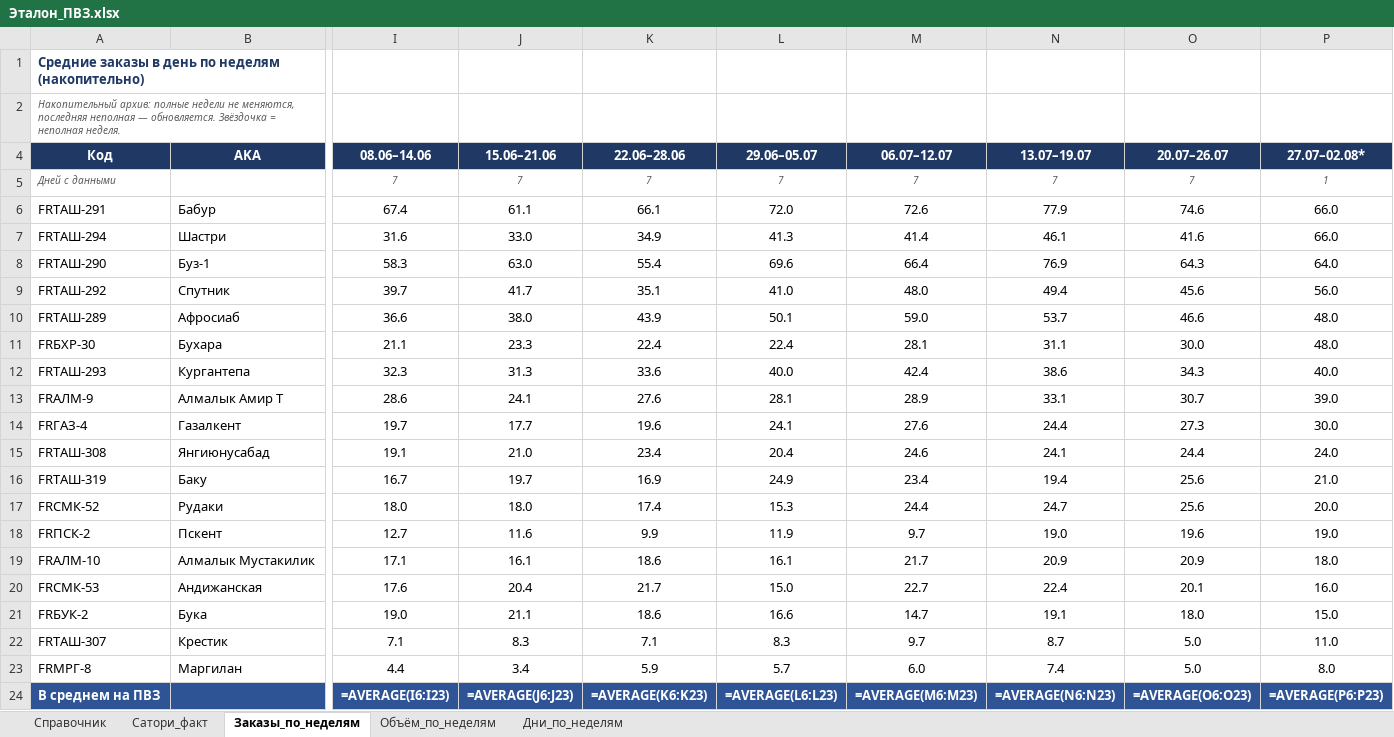
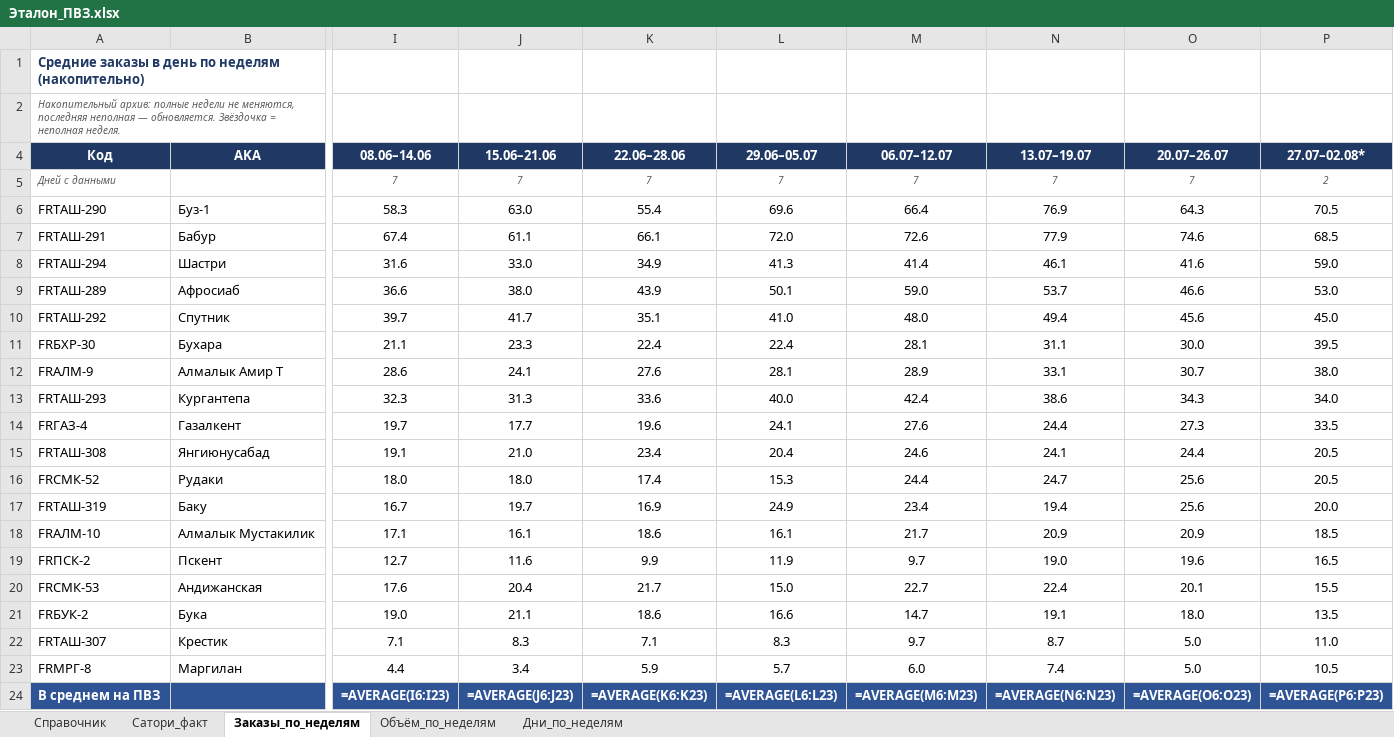
Before and after one commit to MyDarling1/Project-X, an Excel workbook: Эталон_ПВЗ.xlsx, sheet Заказы_по_неделям, drawn as a sheet; only a part is shown, gaps mark what is left out; values as stored, in another font and other column widths than the file's, no borders; formulas without a stored value are shown as written; removed rows and columns are numbered as before the commit, all else as after; rows hold the shown columns only; the diff names each change by its address in the sheet, - before the commit and + after, or states it on an @@ line.

```diff
--- a/Эталон_ПВЗ.xlsx (sheet Заказы_по_неделям)
+++ b/Эталон_ПВЗ.xlsx (sheet Заказы_по_неделям)
-P5 (27.07–02.08*): 1
+P5 (27.07–02.08*): 2
+row 6: FRТАШ-290 | Буз-1 | 58.3 | 63.0 | 55.4 | 69.6 | 66.4 | 76.9 | 64.3 | 70.5
-P7 (27.07–02.08*): 66.0
+P7 (27.07–02.08*): 68.5
-P8 (27.07–02.08*): 66.0
+P8 (27.07–02.08*): 59.0
-row 8: FRТАШ-290 | Буз-1 | 58.3 | 63.0 | 55.4 | 69.6 | 66.4 | 76.9 | 64.3 | 64.0
-row 9: FRТАШ-292 | Спутник | 39.7 | 41.7 | 35.1 | 41.0 | 48.0 | 49.4 | 45.6 | 56.0
-P9 (27.07–02.08*): 48.0
+P9 (27.07–02.08*): 53.0
+row 10: FRТАШ-292 | Спутник | 39.7 | 41.7 | 35.1 | 41.0 | 48.0 | 49.4 | 45.6 | 45.0
-P11 (27.07–02.08*): 48.0
+P11 (27.07–02.08*): 39.5
-row 12: FRТАШ-293 | Кургантепа | 32.3 | 31.3 | 33.6 | 40.0 | 42.4 | 38.6 | 34.3 | 40.0
-P12 (27.07–02.08*): 39.0
+P12 (27.07–02.08*): 38.0
+row 13: FRТАШ-293 | Кургантепа | 32.3 | 31.3 | 33.6 | 40.0 | 42.4 | 38.6 | 34.3 | 34.0
-P14 (27.07–02.08*): 30.0
+P14 (27.07–02.08*): 33.5
-P15 (27.07–02.08*): 24.0
+P15 (27.07–02.08*): 20.5
-row 16: FRТАШ-319 | Баку | 16.7 | 19.7 | 16.9 | 24.9 | 23.4 | 19.4 | 25.6 | 21.0
-P16 (27.07–02.08*): 20.0
+P16 (27.07–02.08*): 20.5
-row 18: FRПСК-2 | Пскент | 12.7 | 11.6 | 9.9 | 11.9 | 9.7 | 19.0 | 19.6 | 19.0
+row 17: FRТАШ-319 | Баку | 16.7 | 19.7 | 16.9 | 24.9 | 23.4 | 19.4 | 25.6 | 20.0
-P18 (27.07–02.08*): 18.0
+P18 (27.07–02.08*): 18.5
+row 19: FRПСК-2 | Пскент | 12.7 | 11.6 | 9.9 | 11.9 | 9.7 | 19.0 | 19.6 | 16.5
-P20 (27.07–02.08*): 16.0
+P20 (27.07–02.08*): 15.5
-P21 (27.07–02.08*): 15.0
+P21 (27.07–02.08*): 13.5
-P23 (27.07–02.08*): 8.0
+P23 (27.07–02.08*): 10.5
```
Also changed, not shown: sheet Объём_по_неделям, sheet Дни_по_неделям, 1 other file.
